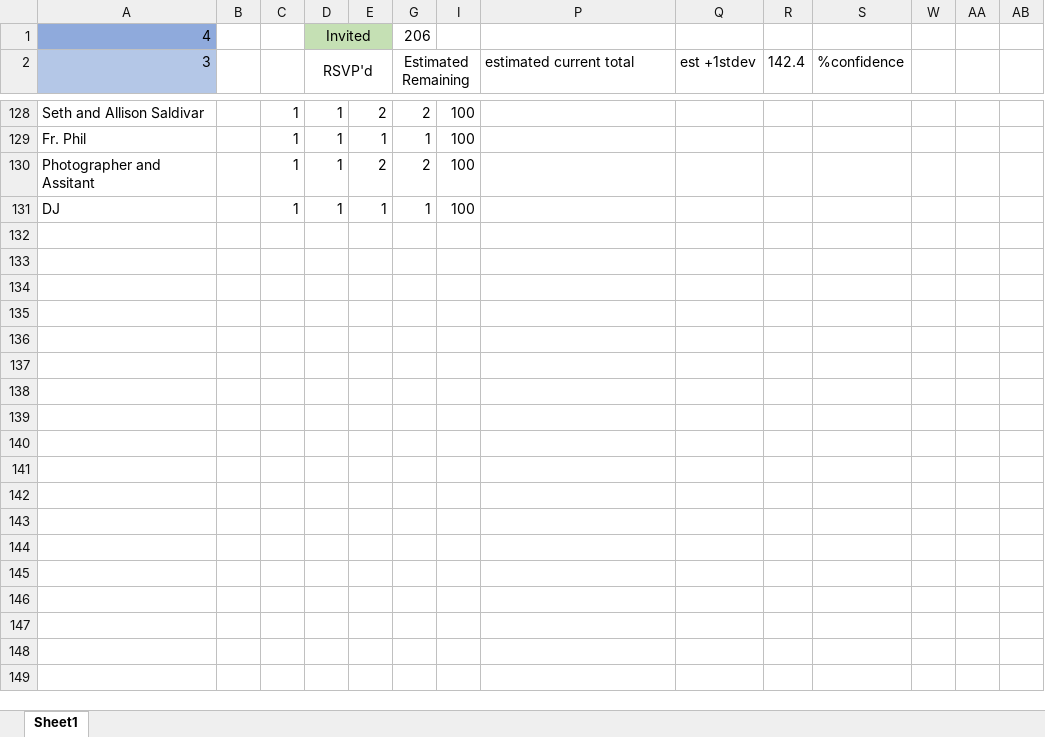
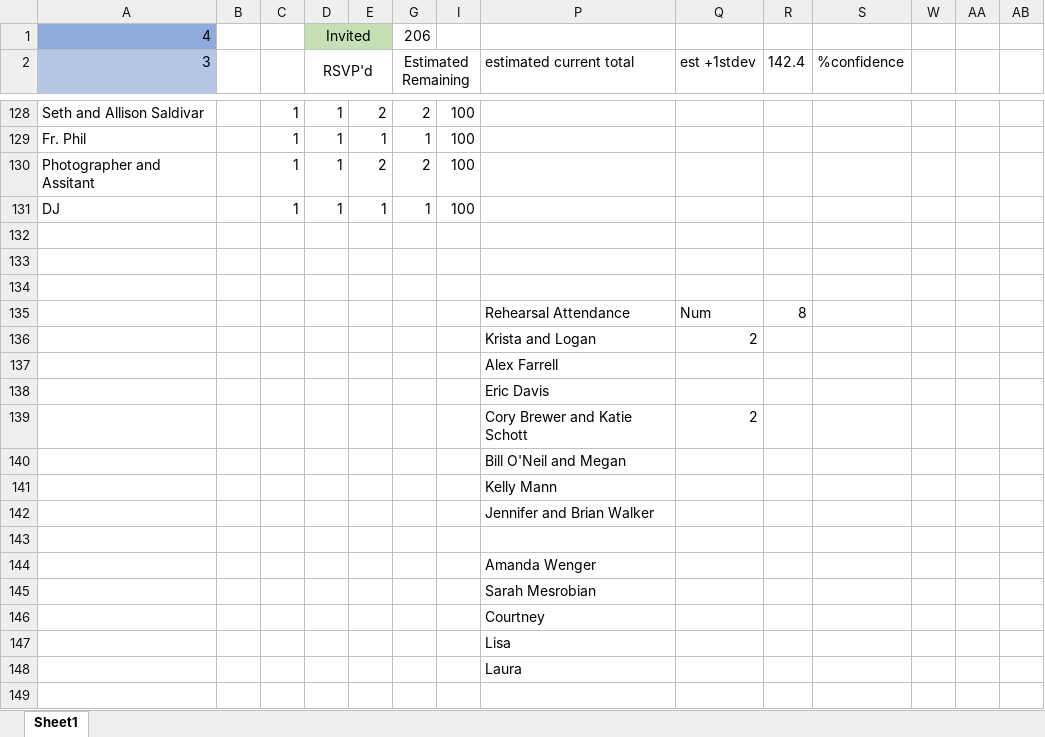
Before and after one commit to farrell49/Farrell_Garrett_Wedding, an Excel workbook: Guest_List_Invited.xlsx, sheet Sheet1, drawn as a sheet; only a part is shown, gaps mark what is left out; values as stored, in another font and other column widths than the file's, no borders; conditional formats not drawn; rows hold the shown columns only; the diff covers the shown part only; the diff names each change by its address in the sheet, - before the commit and + after, or states it on an @@ line.

Commit message:
updated with rehearsal folks

```diff
--- a/Guest_List_Invited.xlsx (sheet Sheet1)
+++ b/Guest_List_Invited.xlsx (sheet Sheet1)
+row 132: (empty)
+row 133: (empty)
+row 134: (empty)
+row 135:  |  |  |  |  |  |  | Rehearsal Attendance | Num | 8
+row 136:  |  |  |  |  |  |  | Krista and Logan | 2
+row 137:  |  |  |  |  |  |  | Alex Farrell
+row 138:  |  |  |  |  |  |  | Eric Davis
+row 139:  |  |  |  |  |  |  | Cory Brewer and Katie Schott | 2
+row 140:  |  |  |  |  |  |  | Bill O'Neil and Megan
+row 141:  |  |  |  |  |  |  | Kelly Mann
+row 142:  |  |  |  |  |  |  | Jennifer and Brian Walker
+row 143: (empty)
+row 144:  |  |  |  |  |  |  | Amanda Wenger
+row 145:  |  |  |  |  |  |  | Sarah Mesrobian
+row 146:  |  |  |  |  |  |  | Courtney
+row 147:  |  |  |  |  |  |  | Lisa
+row 148:  |  |  |  |  |  |  | Laura
+row 149: (empty)
```
Also changed, not shown: 11 added rows elsewhere in this sheet.
